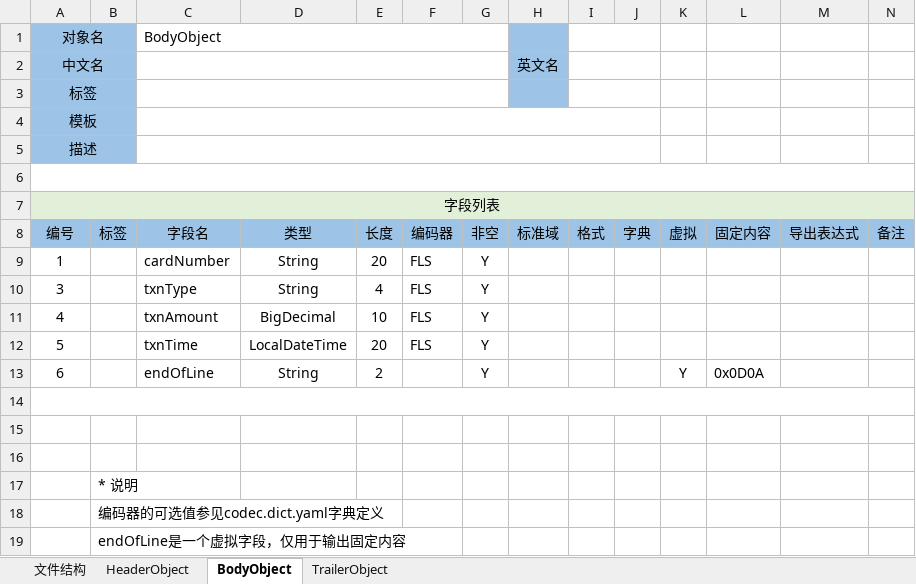
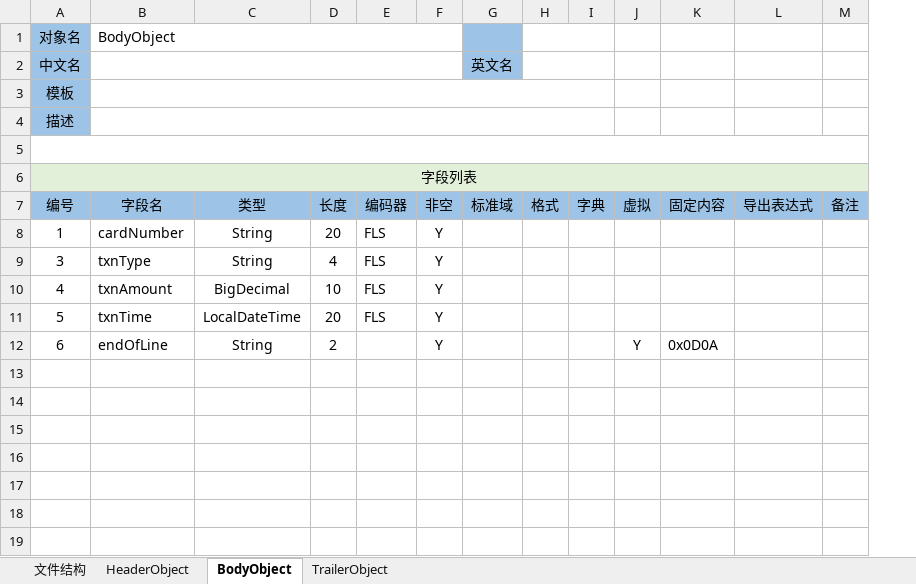
Before and after one commit to entropy-cloud/nop-entropy, an Excel workbook: nop-cli/demo/_vfs/batch/txn.record-file.xlsx, sheet BodyObject, drawn as a sheet; values as stored, in another font and other column widths than the file's, no borders; removed rows and columns are numbered as before the commit, all else as after; the diff names each change by its address in the sheet, - before the commit and + after, or states it on an @@ line.

```diff
--- a/nop-cli/demo/_vfs/batch/txn.record-file.xlsx (sheet BodyObject)
+++ b/nop-cli/demo/_vfs/batch/txn.record-file.xlsx (sheet BodyObject)
-column B (标签), empty
-A1:B1 merged
-A2:B2 merged
-row 3: 标签
-A4:B4 merged
-A5:B5 merged
-row 14: (empty)
-row 15: (empty)
-row 16: (empty)
-row 17:  | * 说明
-row 18:  | 编码器的可选值参见codec.dict.yaml字典定义
-row 19:  | endOfLine是一个虚拟字段，仅用于输出固定内容
```
Also changed, not shown: sheet TrailerObject, sheet HeaderObject, sheet 文件结构, nop-record/src/main/resources/_vfs/nop/record/imp/template.record-file.xlsx, 53 other files.
